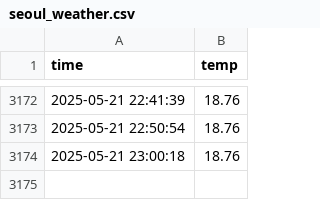
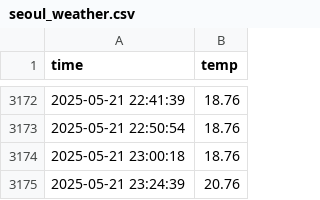
Before and after one commit to Hyunsoo-654/seoul_weather_5m, a CSV file: seoul_weather.csv, drawn as a sheet; only a part is shown, gaps mark what is left out; the diff names each change by its address in the sheet, - before the commit and + after, or states it on an @@ line.

```diff
--- a/seoul_weather.csv
+++ b/seoul_weather.csv
+row 3175: 2025-05-21 23:24:39 | 20.76
```
